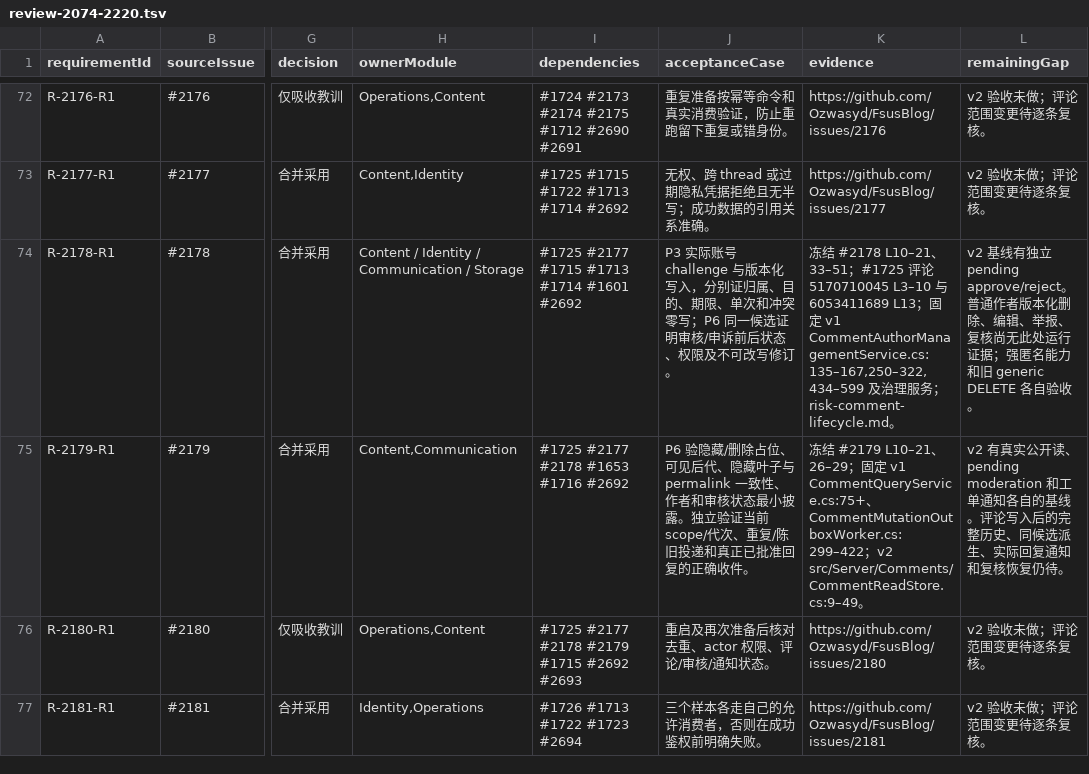
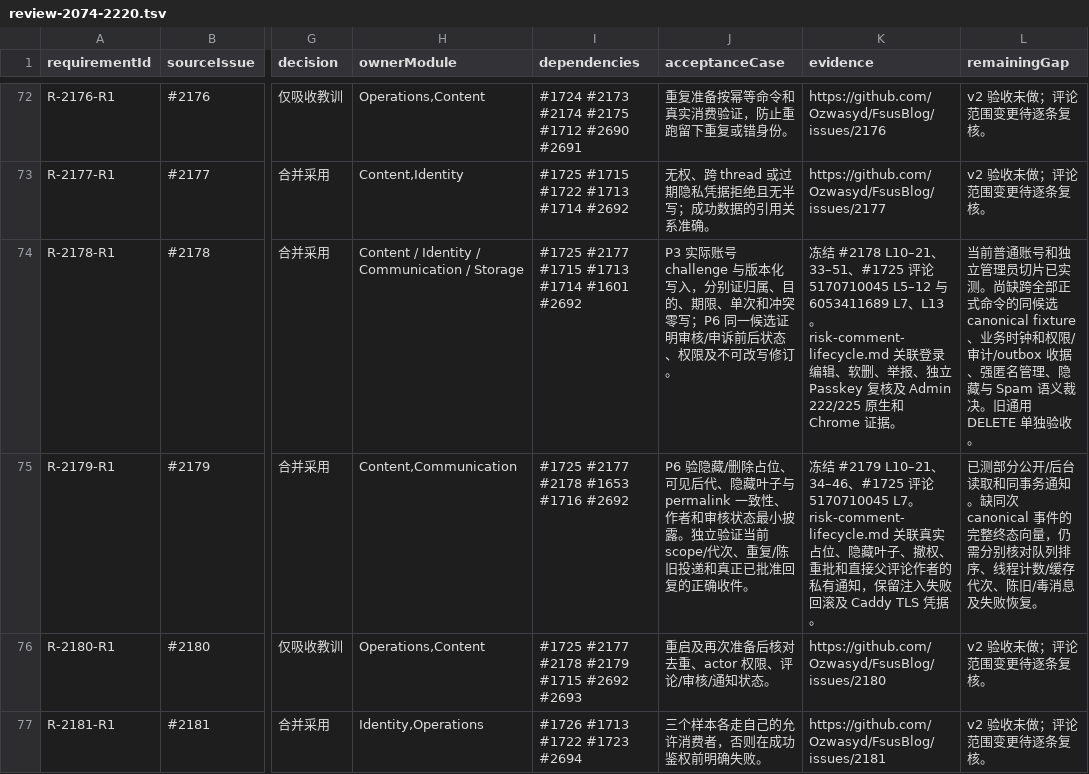
Before and after one commit to Ozwasyd/FsusBlog, a TSV file: docs/issues/review-2074-2220.tsv, drawn as a sheet; only a part is shown, gaps mark what is left out; the diff names each change by its address in the sheet, - before the commit and + after, or states it on an @@ line.

Commit message:
Trace frozen comment review clauses to native acceptance evidence

```diff
--- a/docs/issues/review-2074-2220.tsv
+++ b/docs/issues/review-2074-2220.tsv
-K74 (evidence): …、33–51；#1725 评论 5170710045 L3–10 与 6053411689 L13；固定 v1 CommentAuthorManagementService.cs:135–167,250–322,434–599 及治理服务；risk-comment-lifecycle.md。
+K74 (evidence): …、33–51、#1725 评论 5170710045 L5–12 与 6053411689 L7、L13。risk-comment-lifecycle.md 关联登录编辑、软删、举报、独立 Passkey 复核及 Admin 222/225 原生和 Chrome 证据。
-L74 (remainingGap): v2 基线有独立 pending approve/reject。普通作者版本化删除、编辑、举报、复核尚无此处运行证据；强匿名能力和旧 generic DELETE 各自验收。
+L74 (remainingGap): 当前普通账号和独立管理员切片已实测。尚缺跨全部正式命令的同候选 canonical fixture、业务时钟和权限/审计/outbox 收据、强匿名管理、隐藏与 Spam 语义裁决。旧通用 DELETE 单独验收。
-K75 (evidence): …L10–21、26–29；固定 v1 CommentQueryService.cs:75+、CommentMutationOutboxWorker.cs:299–422；v2 src/Server/Comments/CommentReadStore.cs:9–49。
+K75 (evidence): …L10–21、34–46、#1725 评论 5170710045 L7。risk-comment-lifecycle.md 关联真实占位、隐藏叶子、撤权、重批和直接父评论作者的私有通知，保留注入失败回滚及 Caddy TLS 凭据。
-L75 (remainingGap): v2 有真实公开读、pending moderation 和工单通知各自的基线。评论写入后的完整历史、同候选派生、实际回复通知和复核恢复仍待。
+L75 (remainingGap): 已测部分公开/后台读取和同事务通知。缺同次 canonical 事件的完整终态向量，仍需分别核对队列排序、线程计数/缓存代次、陈旧/毒消息及失败恢复。
```
Also changed, not shown: 1 other file.
